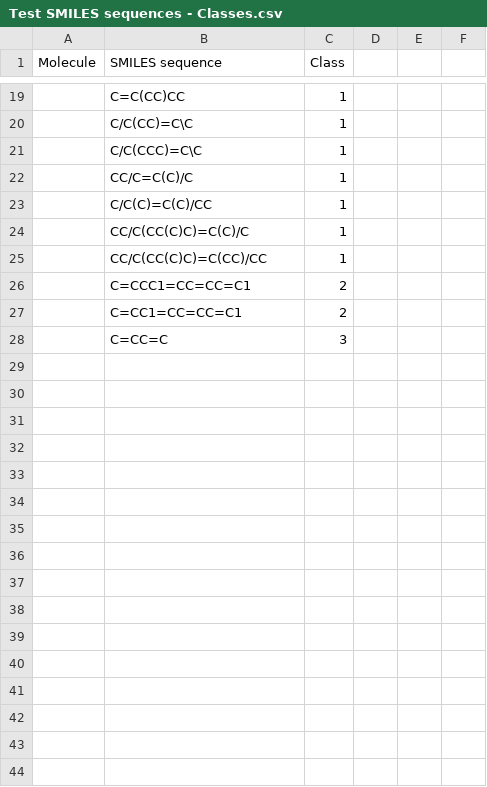
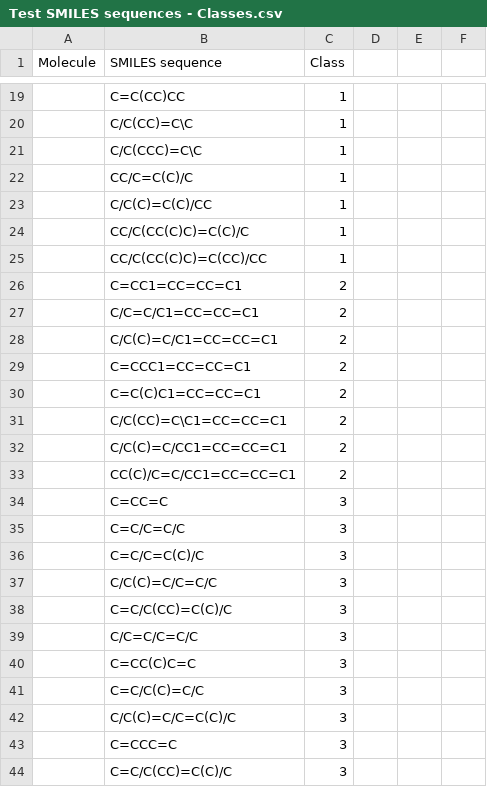
Before and after one commit to liam-haas/CLPS0950_FinalProject, a CSV file: Test SMILES sequences - Classes.csv, drawn as a sheet; only a part is shown, gaps mark what is left out; the diff covers the shown part only.

Commit message:
Add files via upload
Added more allylic compounds with corresponding SMILES sequences and structures. ~0.5 hrs

```diff
--- a/Test SMILES sequences - Classes.csv
+++ b/Test SMILES sequences - Classes.csv
@@ -25,4 +25,20 @@ Molecule,SMILES sequence,Class,,,
 ,CC/C(CC(C)C)=C(CC)/CC,1,,,
+,C=CC1=CC=CC=C1,2,,,
+,C/C=C/C1=CC=CC=C1,2,,,
+,C/C(C)=C/C1=CC=CC=C1,2,,,
 ,C=CCC1=CC=CC=C1,2,,,
-,C=CC1=CC=CC=C1,2,,,
+,C=C(C)C1=CC=CC=C1,2,,,
+,C/C(CC)=C\C1=CC=CC=C1,2,,,
+,C/C(C)=C/CC1=CC=CC=C1,2,,,
+,CC(C)/C=C/CC1=CC=CC=C1,2,,,
 ,C=CC=C,3,,,
+,C=C/C=C/C,3,,,
+,C=C/C=C(C)/C,3,,,
+,C/C(C)=C/C=C/C,3,,,
+,C=C/C(CC)=C(C)/C,3,,,
+,C/C=C/C=C/C,3,,,
+,C=CC(C)C=C,3,,,
+,C=C/C(C)=C/C,3,,,
+,C/C(C)=C/C=C(C)/C,3,,,
+,C=CCC=C,3,,,
+,C=C/C(CC)=C(C)/C,3,,,
```
Also changed, not shown: 18 added rows elsewhere in this file.
